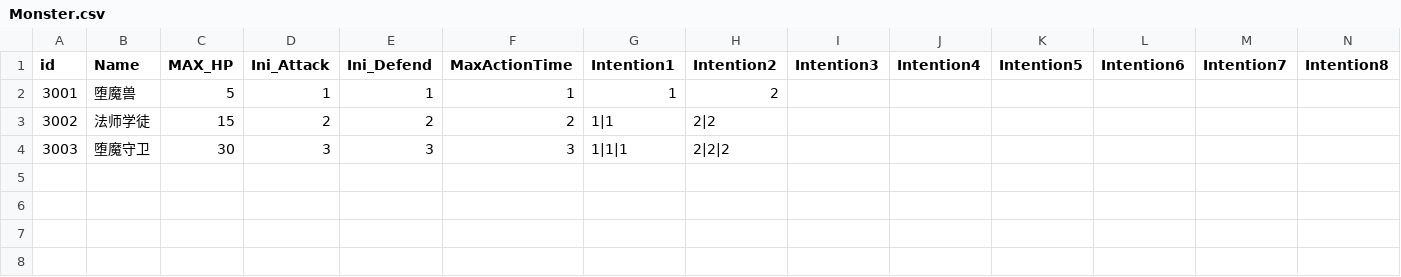
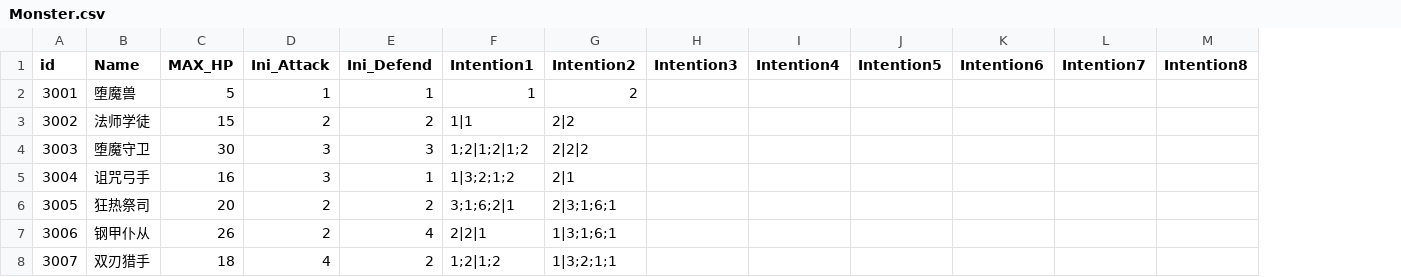
Before and after one commit to 114errors514warnings/CardTemplate---godot, a CSV file: DataBase/Unit/Monster.csv, drawn as a sheet; only a part is shown; removed rows and columns are numbered as before the commit, all else as after; rows hold the shown columns only; the diff names each change by its address in the sheet, - before the commit and + after, or states it on an @@ line.

```diff
--- a/DataBase/Unit/Monster.csv
+++ b/DataBase/Unit/Monster.csv
-column F (MaxActionTime), rows 2-4: 1 | 2 | 3
-F4 (Intention1): 1|1|1
+F4 (Intention1): 1;2|1;2|1;2
+row 5: 3004 | 诅咒弓手 | 16 | 3 | 1 | 1|3;2;1;2 | 2|1
+row 6: 3005 | 狂热祭司 | 20 | 2 | 2 | 3;1;6;2|1 | 2|3;1;6;1
+row 7: 3006 | 钢甲仆从 | 26 | 2 | 4 | 2|2|1 | 1|3;1;6;1
+row 8: 3007 | 双刃猎手 | 18 | 4 | 2 | 1;2|1;2 | 1|3;2;1;1
```
Also changed, not shown: DataBase/State/通用State.csv, README/角色设计/卡牌表格/重剑手.csv, 36 other files.
